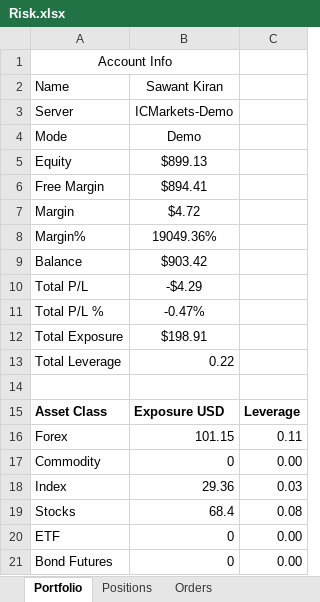
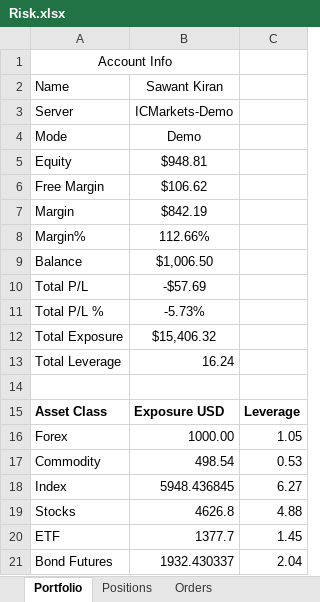
Before and after one commit to Kiran-Sawant/Risk-Monitor, an Excel workbook: Risk.xlsx, sheet Portfolio, drawn as a sheet; values as stored, in another font and other column widths than the file's, no borders; charts and pictures and conditional formats not drawn; the diff names each change by its address in the sheet, - before the commit and + after, or states it on an @@ line.

```diff
--- a/Risk.xlsx (sheet Portfolio)
+++ b/Risk.xlsx (sheet Portfolio)
-B5 (Sawant Kiran): $899.13
+B5 (Sawant Kiran): $948.81
-B6 (Sawant Kiran): $894.41
+B6 (Sawant Kiran): $106.62
-B7 (Sawant Kiran): $4.72
+B7 (Sawant Kiran): $842.19
-B8 (Sawant Kiran): 19049.36%
+B8 (Sawant Kiran): 112.66%
-B9 (Sawant Kiran): $903.42
+B9 (Sawant Kiran): $1,006.50
-B10 (Sawant Kiran): -$4.29
+B10 (Sawant Kiran): -$57.69
-B11 (Sawant Kiran): -0.47%
+B11 (Sawant Kiran): -5.73%
-B12 (Sawant Kiran): $198.91
+B12 (Sawant Kiran): $15,406.32
-B13 (Sawant Kiran): 0.22
+B13 (Sawant Kiran): 16.24
-B16 (Sawant Kiran): 101.15
+B16 (Sawant Kiran): 1000.00
-C16: 0.11
+C16: 1.05
-B17 (Sawant Kiran): 0
+B17 (Sawant Kiran): 498.54
-C17: 0.00
+C17: 0.53
-B18 (Sawant Kiran): 29.36
+B18 (Sawant Kiran): 5948.436845
-C18: 0.03
+C18: 6.27
-B19 (Sawant Kiran): 68.4
+B19 (Sawant Kiran): 4626.8
-C19: 0.08
+C19: 4.88
-B20 (Sawant Kiran): 0
+B20 (Sawant Kiran): 1377.7
-C20: 0.00
+C20: 1.45
-B21 (Sawant Kiran): 0
+B21 (Sawant Kiran): 1932.430337
-C21: 0.00
+C21: 2.04
```
Also changed, not shown: sheet Positions, sheet Orders, charts or pictures.
